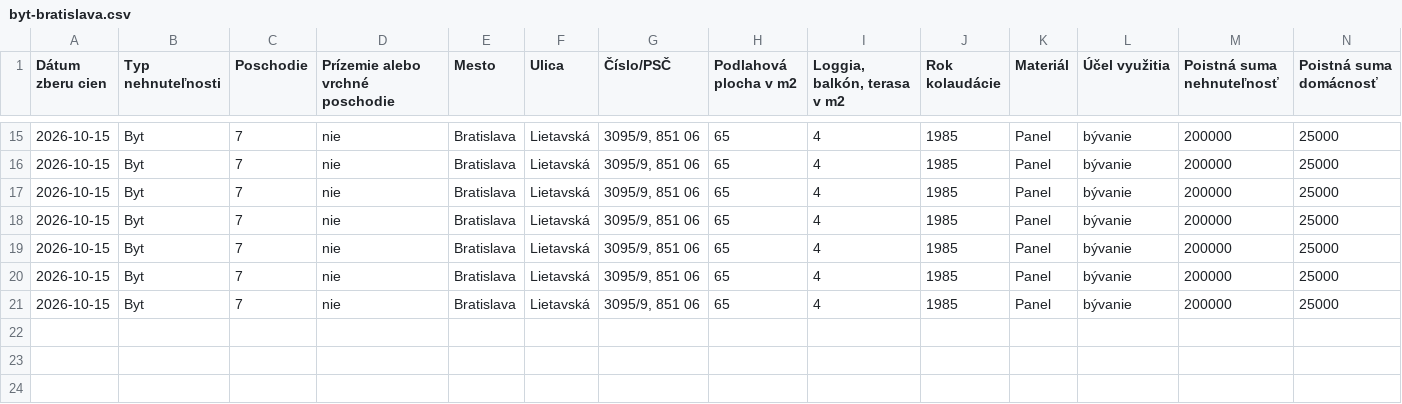
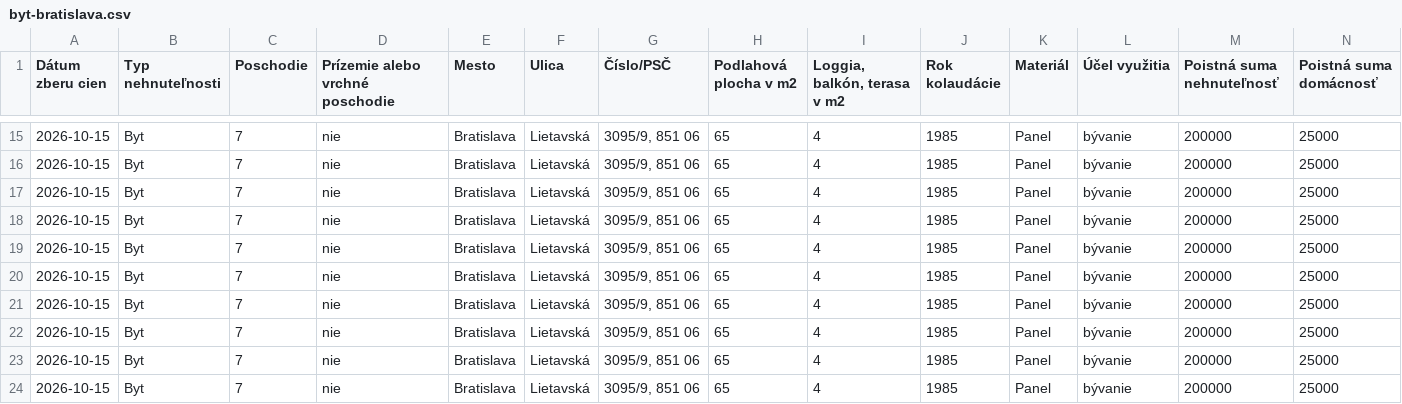
Before and after one commit to kika123-r/Monitoring, a CSV file: data/results/byt-bratislava.csv, drawn as a sheet; only a part is shown, gaps mark what is left out; rows hold the shown columns only; the diff names each change by its address in the sheet, - before the commit and + after, or states it on an @@ line.

```diff
--- a/data/results/byt-bratislava.csv
+++ b/data/results/byt-bratislava.csv
+row 22: 2026-10-15 | Byt | 7 | nie | Bratislava | Lietavská | 3095/9, 851 06 | 65 | 4 | 1985 | Panel | bývanie | 200000 | 25000
+row 23: 2026-10-15 | Byt | 7 | nie | Bratislava | Lietavská | 3095/9, 851 06 | 65 | 4 | 1985 | Panel | bývanie | 200000 | 25000
+row 24: 2026-10-15 | Byt | 7 | nie | Bratislava | Lietavská | 3095/9, 851 06 | 65 | 4 | 1985 | Panel | bývanie | 200000 | 25000
```
Also changed, not shown: data/results/byt-kosice.csv, data/results/dom-male-dvorniky.csv, 13 other files.
